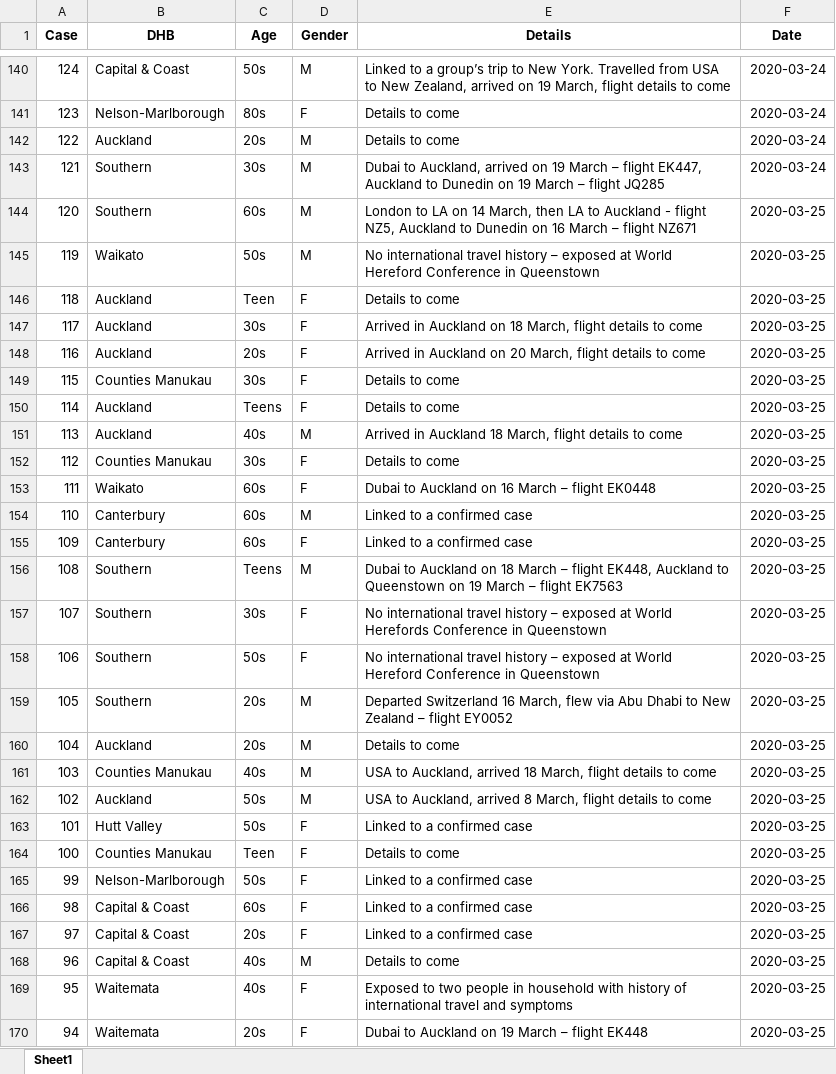
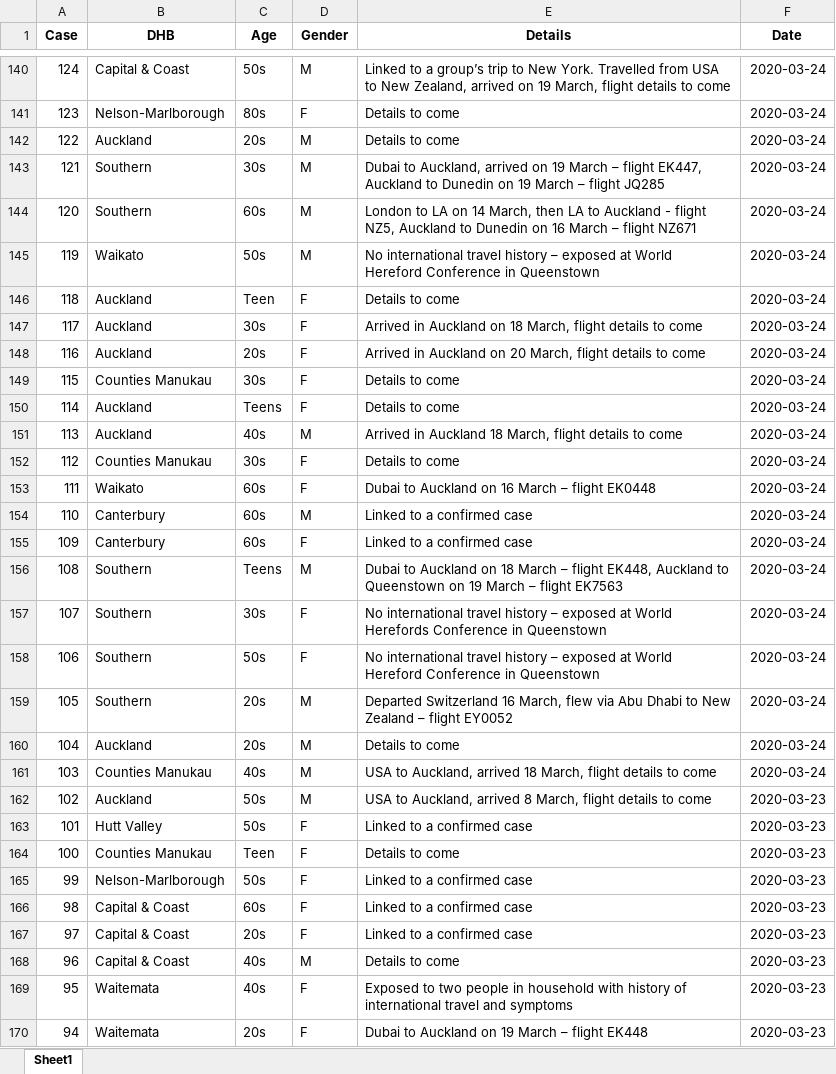
Before and after one commit to nzherald/nz-covid19-data, an Excel workbook: data/cases.xlsx, sheet Sheet1, drawn as a sheet; only a part is shown, gaps mark what is left out; values as stored, in another font and other column widths than the file's, no borders; the diff covers the shown part only; the diff names each change by its address in the sheet, - before the commit and + after, or states it on an @@ line.

```diff
--- a/data/cases.xlsx (sheet Sheet1)
+++ b/data/cases.xlsx (sheet Sheet1)
-F144:F161 (Date): 2020-03-25
+F144:F161 (Date): 2020-03-24
-F162:F170 (Date): 2020-03-25
+F162:F170 (Date): 2020-03-23
```
Also changed, not shown: 213 edited cells elsewhere in this sheet, 2 other files.
